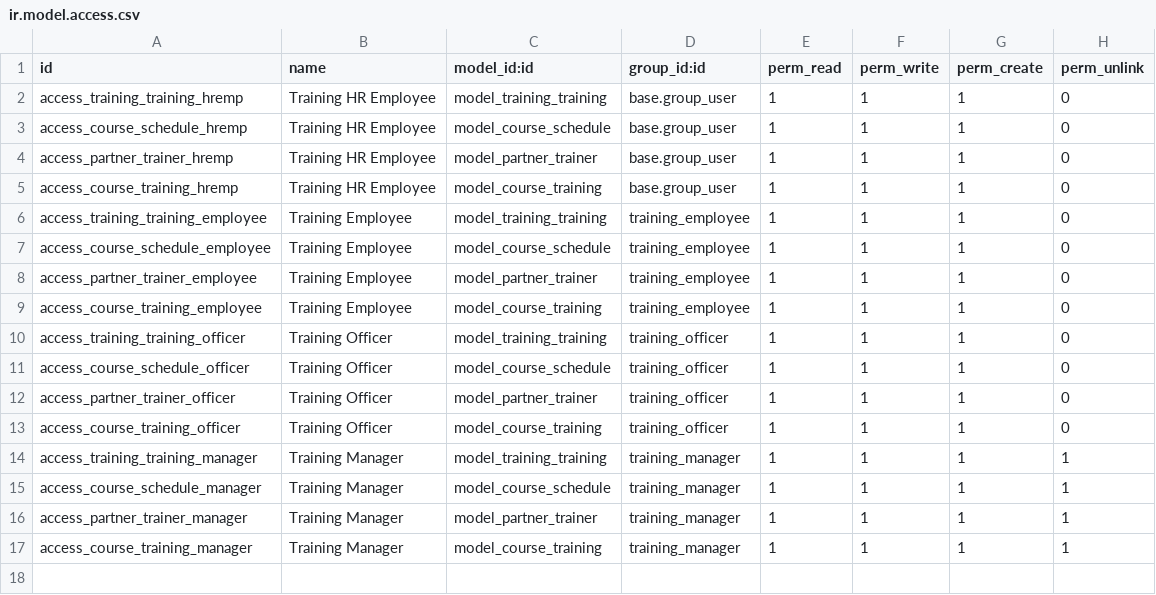
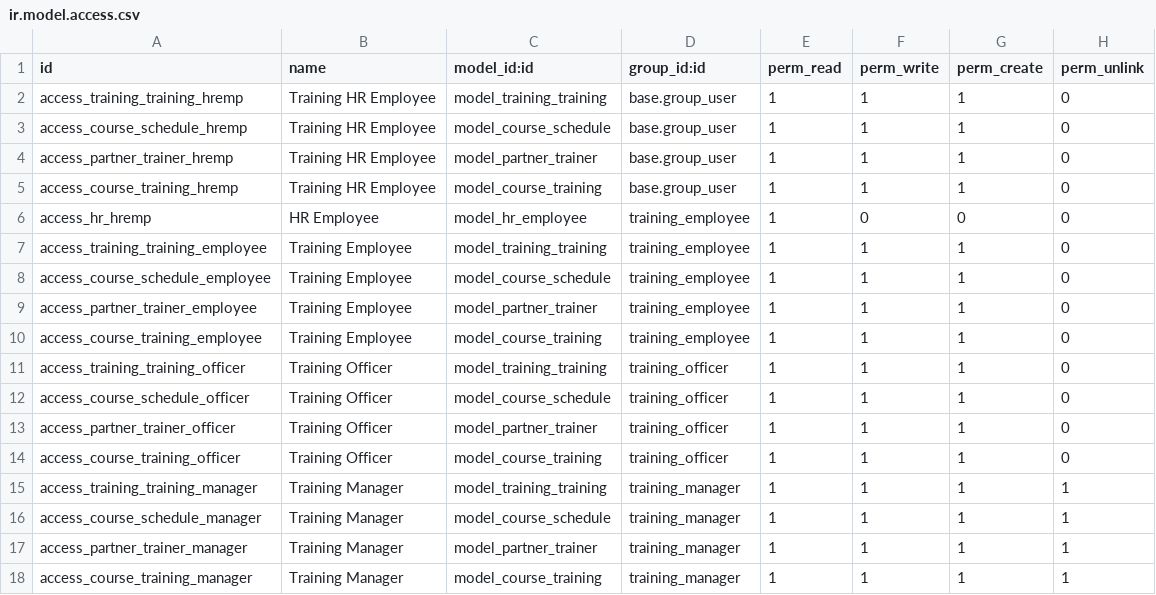
Before and after one commit to mahmoudelsaka/Training, a CSV file: elsaka_hr_training/security/ir.model.access.csv, drawn as a sheet; the diff names each change by its address in the sheet, - before the commit and + after, or states it on an @@ line.

Commit message:
add access to normal user

```diff
--- a/elsaka_hr_training/security/ir.model.access.csv
+++ b/elsaka_hr_training/security/ir.model.access.csv
+row 6: access_hr_hremp | HR Employee | model_hr_employee | training_employee | 1 | 0 | 0 | 0
```
